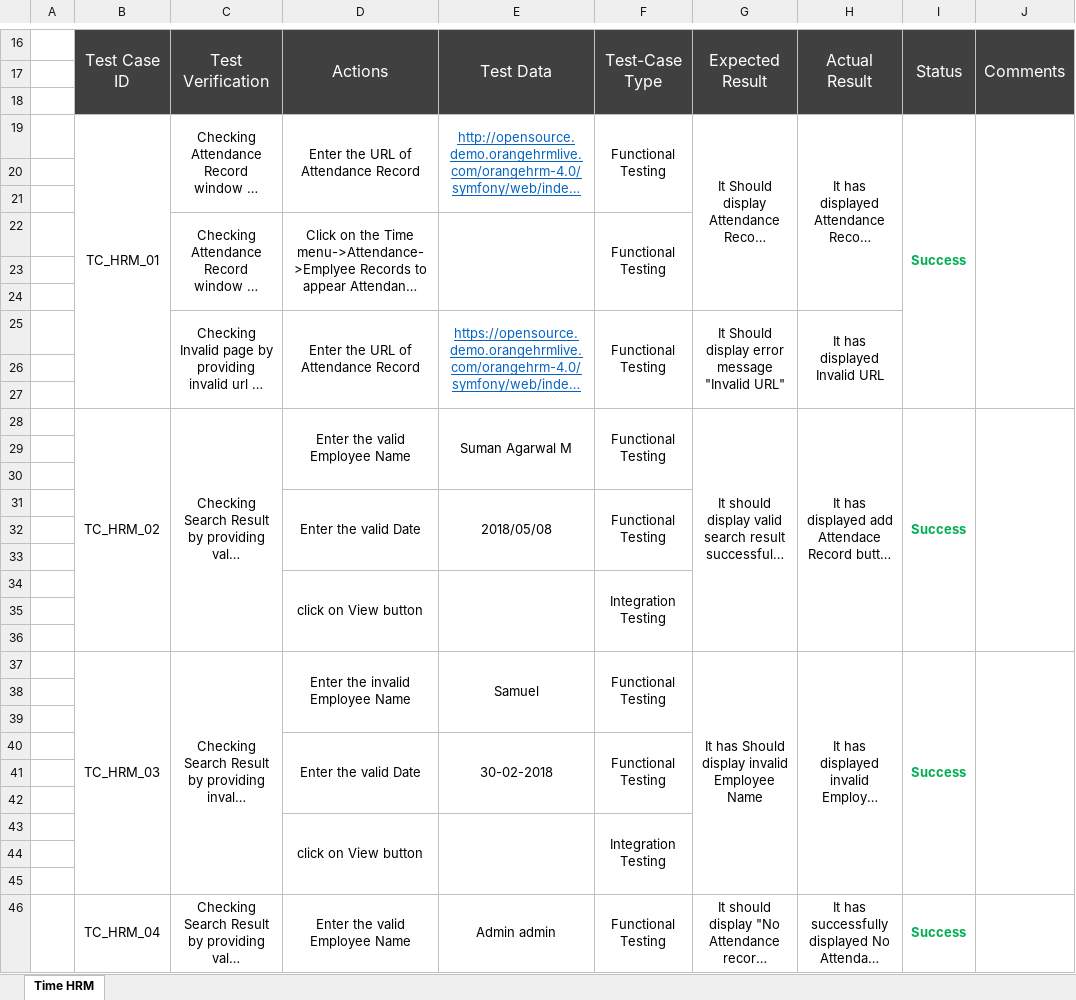
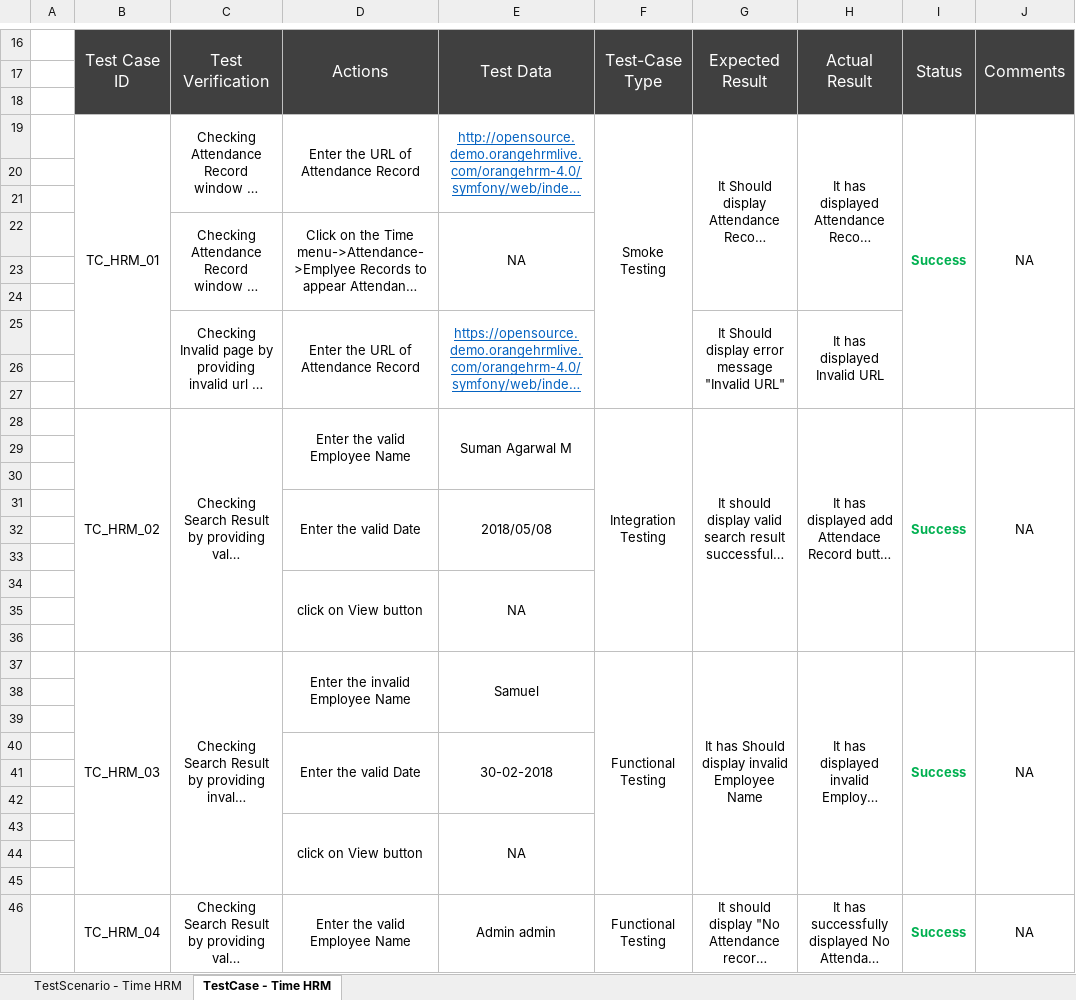
Before and after one commit to askmohammed/OrangeHRM4.0TestContribution, an Excel workbook: TestCases/06-TimeHRM.xlsx, sheet TestCase - Time HRM, drawn as a sheet; only a part is shown, gaps mark what is left out; long unchanged cells end in …; values as stored, in another font and other column widths than the file's, no borders; removed rows and columns are numbered as before the commit, all else as after; the diff covers the shown part only; the diff names each change by its address in the sheet, - before the commit and + after, or states it on an @@ line.

```diff
--- a/TestCases/06-TimeHRM.xlsx (sheet TestCase - Time HRM)
+++ b/TestCases/06-TimeHRM.xlsx (sheet TestCase - Time HRM)
-sheet tab: Time HRM
+sheet tab: TestCase - Time HRM
+sheet tab: TestScenario - Time HRM
-F19: Functional Testing
+F19: Smoke Testing
-F19:F21 merged
+F19:F27 merged
-J19: (empty)
+J19: NA
-E22: (empty)
+E22: NA
-F22: Functional Testing
+F22: (empty)
-F22:F24 merged
-F25: Functional Testing
+F25: (empty)
-F25:F27 merged
-F28: Functional Testing
+F28: Integration Testing
-F28:F30 merged
+F28:F36 merged
-J28: (empty)
+J28: NA
-F31: Functional Testing
+F31: (empty)
-F31:F33 merged
-row 34:  |  |  | click on View button |  | Integration Testing
+row 34:  |  |  | click on View button | NA
-F37:F39 merged
+F37:F45 merged
-J37: (empty)
+J37: NA
-F40: Functional Testing
+F40: (empty)
-F40:F42 merged
-row 43:  |  |  | click on View button |  | Integration Testing
+row 43:  |  |  | click on View button | NA
-F46:F48 merged
+F46:F54 merged
-J46: (empty)
+J46: NA
```
Also changed, not shown: 9 added rows, 9 removed rows, 15 edited cells and merged cells elsewhere in this sheet, TestCases/02-UserManagementHRM.xlsx, TestCases/03-JobTitlesHRM.xlsx, 7 other files.
